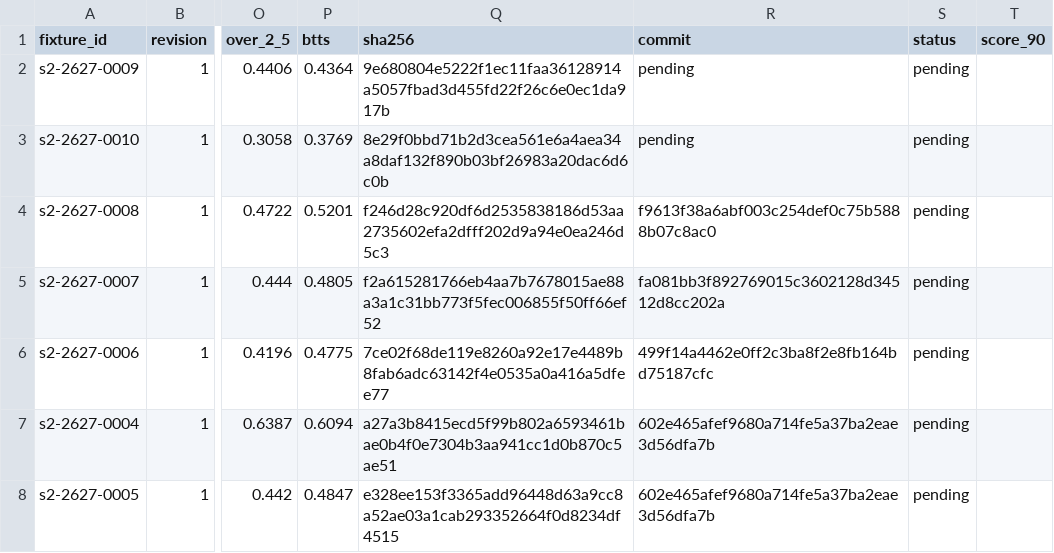
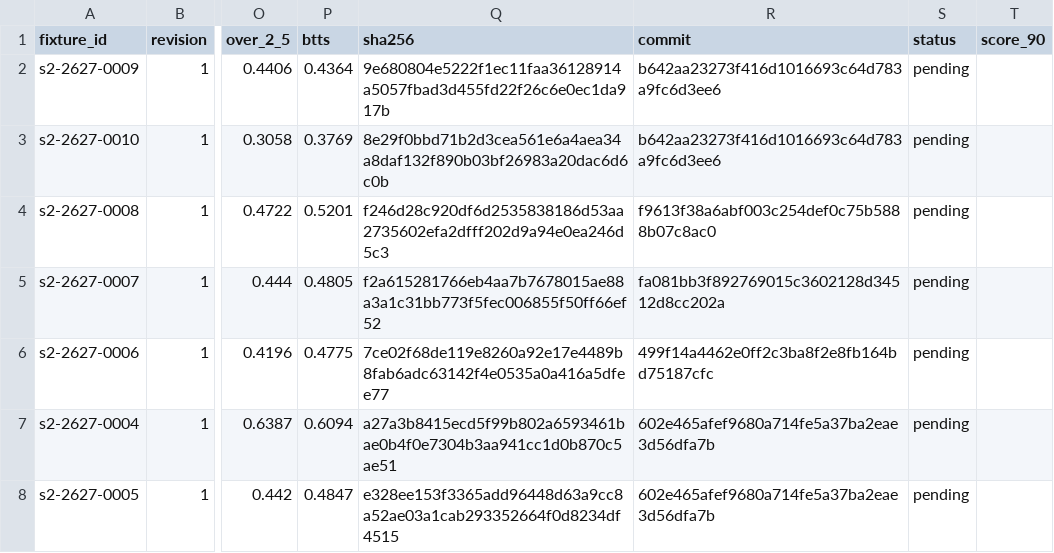
Before and after one commit to thetouchlineatlas-com/ledger, a CSV file: ledger.csv, drawn as a sheet; only a part is shown, gaps mark what is left out; the diff names each change by its address in the sheet, - before the commit and + after, or states it on an @@ line.

Commit message:
Ledger 2026-11-14T19:07:24Z

```diff
--- a/ledger.csv
+++ b/ledger.csv
-R2:R3 (commit): pending
+R2:R3 (commit): b642aa23273f416d1016693c64d783a9fc6d3ee6
```
Also changed, not shown: 2 other files.
